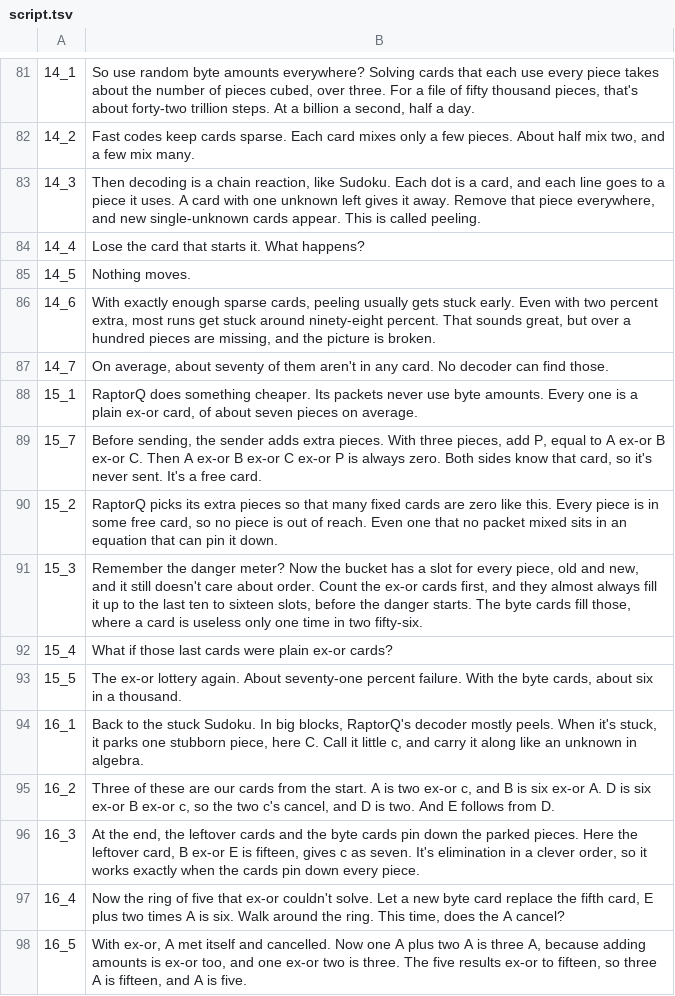
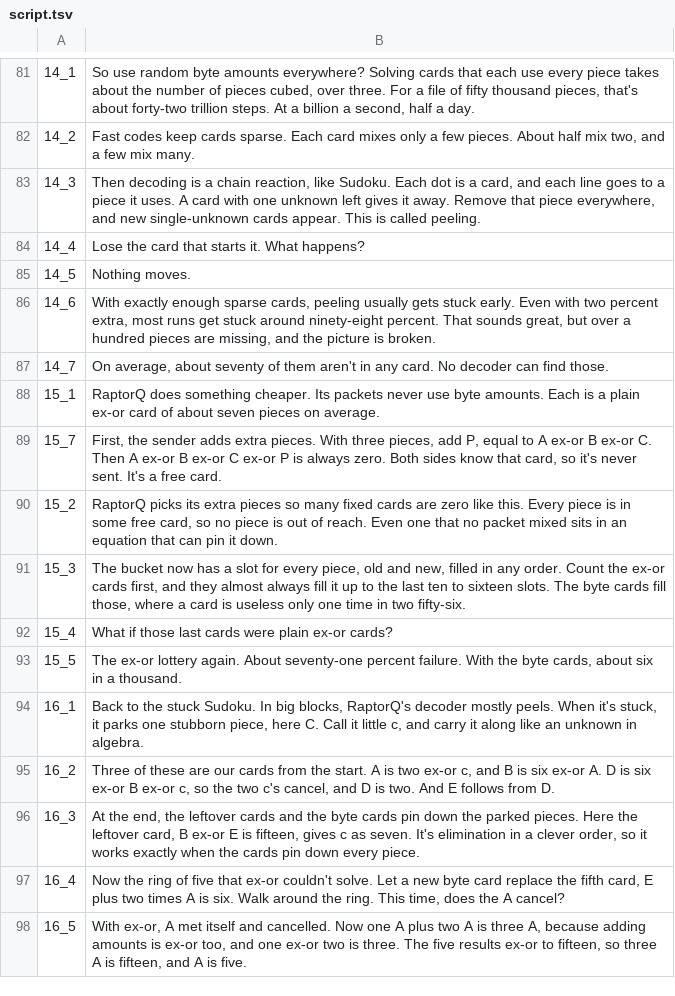
Before and after one commit to Dicklesworthstone/jeffs_math_explainer_videos, a TSV file: explainer_corpus/raptorq_gf256/script.tsv, drawn as a sheet; only a part is shown, gaps mark what is left out.

```diff
--- a/explainer_corpus/raptorq_gf256/script.tsv
+++ b/explainer_corpus/raptorq_gf256/script.tsv
@@ -87,6 +87,6 @@
 14_7	On average, about seventy of them aren't in any card. No decoder can find those.
-15_1	RaptorQ does something cheaper. Its packets never use byte amounts. Every one is a plain ex-or card, of about seven pieces on average.
-15_7	Before sending, the sender adds extra pieces. With three pieces, add P, equal to A ex-or B ex-or C. Then A ex-or B ex-or C ex-or P is always zero. Both sides know that card, so it's never sent. It's a free card.
-15_2	RaptorQ picks its extra pieces so that many fixed cards are zero like this. Every piece is in some free card, so no piece is out of reach. Even one that no packet mixed sits in an equation that can pin it down.
-15_3	Remember the danger meter? Now the bucket has a slot for every piece, old and new, and it still doesn't care about order. Count the ex-or cards first, and they almost always fill it up to the last ten to sixteen slots, before the danger starts. The byte cards fill those, where a card is useless only one time in two fifty-six.
+15_1	RaptorQ does something cheaper. Its packets never use byte amounts. Each is a plain ex-or card of about seven pieces on average.
+15_7	First, the sender adds extra pieces. With three pieces, add P, equal to A ex-or B ex-or C. Then A ex-or B ex-or C ex-or P is always zero. Both sides know that card, so it's never sent. It's a free card.
+15_2	RaptorQ picks its extra pieces so many fixed cards are zero like this. Every piece is in some free card, so no piece is out of reach. Even one that no packet mixed sits in an equation that can pin it down.
+15_3	The bucket now has a slot for every piece, old and new, filled in any order. Count the ex-or cards first, and they almost always fill it up to the last ten to sixteen slots. The byte cards fill those, where a card is useless only one time in two fifty-six.
 15_4	What if those last cards were plain ex-or cards?
```
Also changed, not shown: 2 other files.
